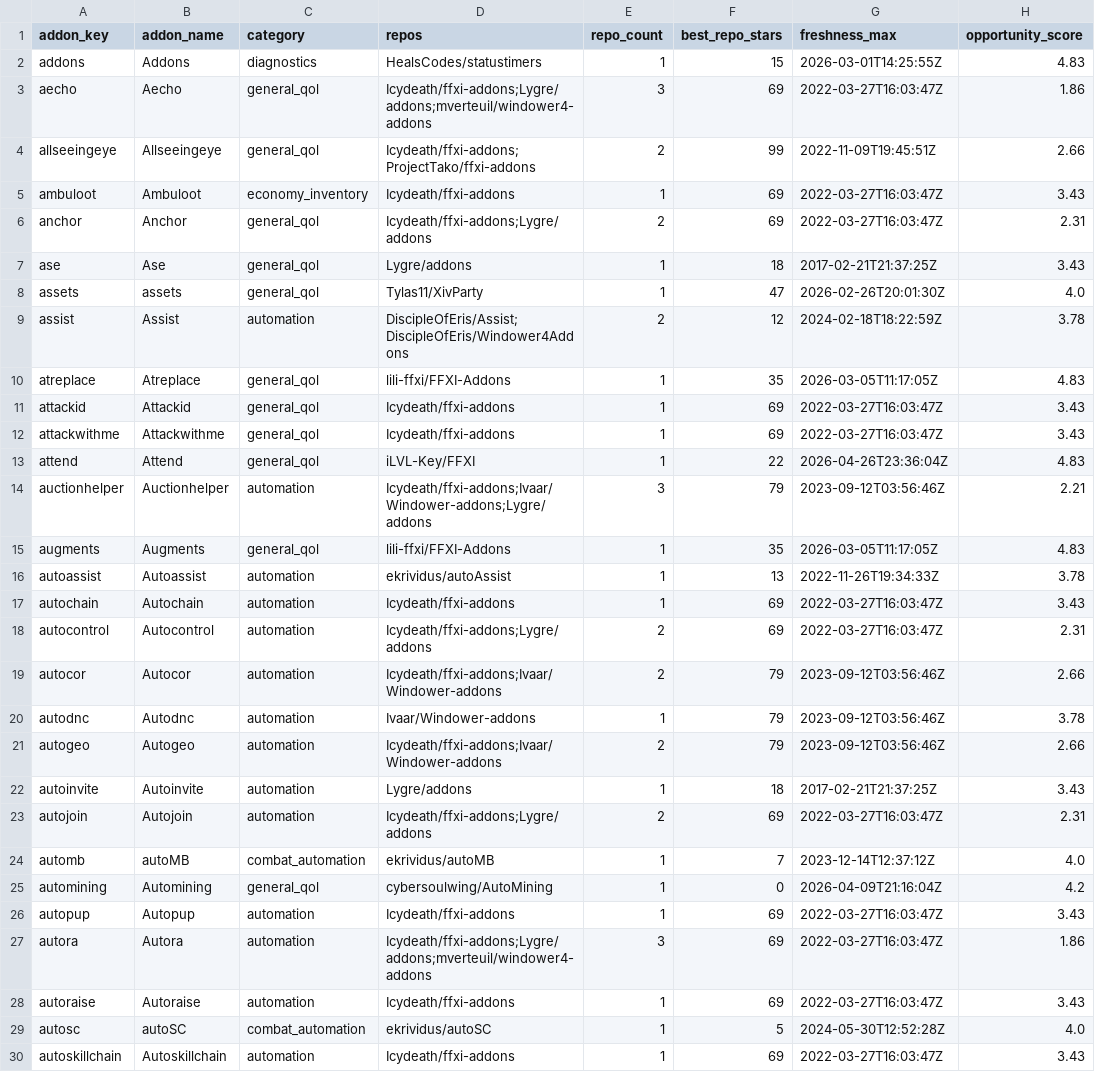
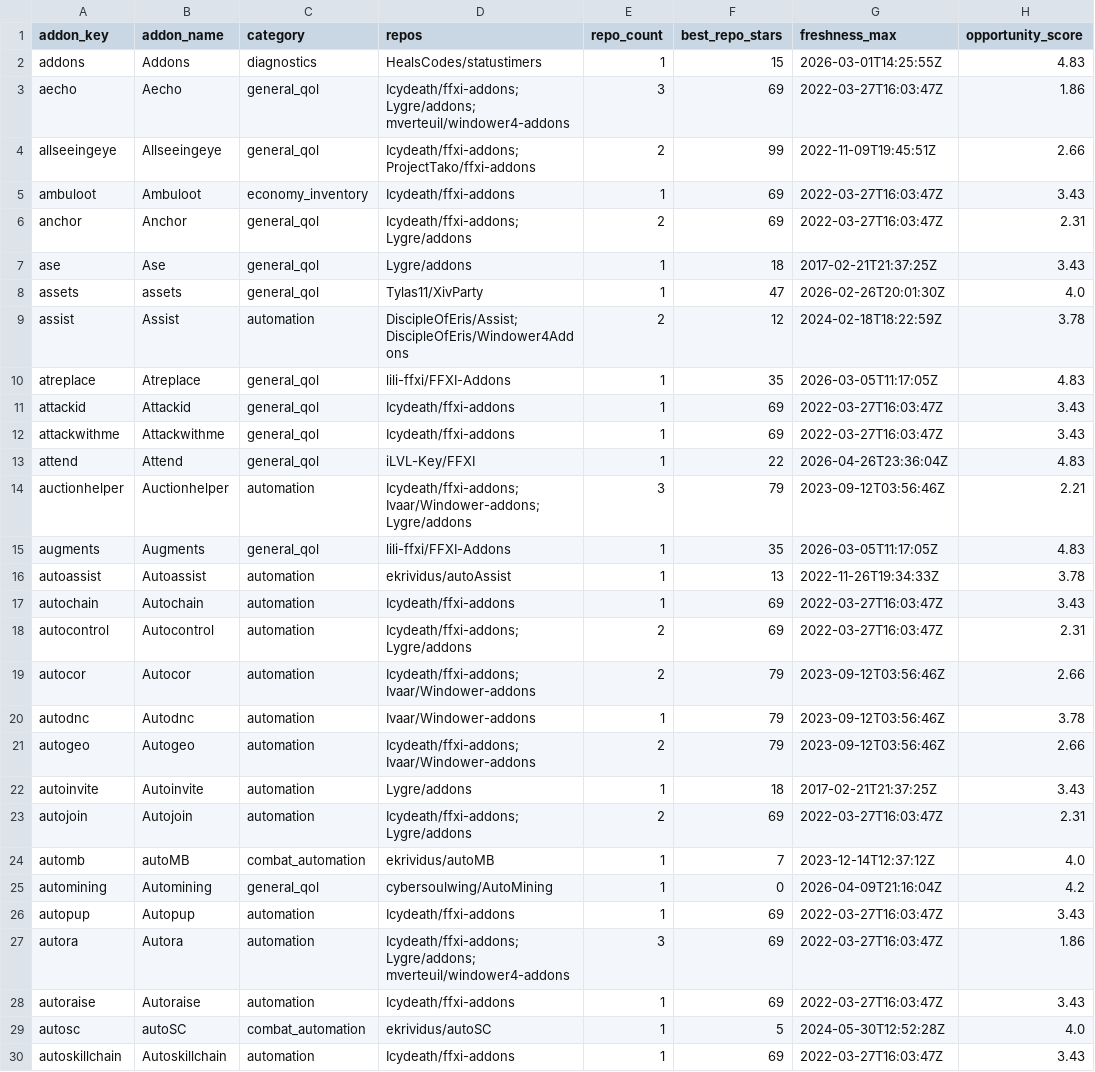
Before and after one commit to MrBoostie/ffxi-addon-landscape, a CSV file: ffxi-addon-catalog-normalized.csv, drawn as a sheet; only a part is shown; the diff covers the shown part only; the diff names each change by its address in the sheet, - before the commit and + after, or states it on an @@ line.

Commit message:
fix(csv): preserve semicolon+space repo delimiter formatting

```diff
--- a/ffxi-addon-catalog-normalized.csv
+++ b/ffxi-addon-catalog-normalized.csv
-D3 (repos): Icydeath/ffxi-addons;Lygre/addons;mverteuil/windower4-addons
+D3 (repos): Icydeath/ffxi-addons; Lygre/addons; mverteuil/windower4-addons
-D4 (repos): Icydeath/ffxi-addons;ProjectTako/ffxi-addons
+D4 (repos): Icydeath/ffxi-addons; ProjectTako/ffxi-addons
-D6 (repos): Icydeath/ffxi-addons;Lygre/addons
+D6 (repos): Icydeath/ffxi-addons; Lygre/addons
-D9 (repos): DiscipleOfEris/Assist;DiscipleOfEris/Windower4Addons
+D9 (repos): DiscipleOfEris/Assist; DiscipleOfEris/Windower4Addons
-D14 (repos): Icydeath/ffxi-addons;Ivaar/Windower-addons;Lygre/addons
+D14 (repos): Icydeath/ffxi-addons; Ivaar/Windower-addons; Lygre/addons
-D18 (repos): Icydeath/ffxi-addons;Lygre/addons
+D18 (repos): Icydeath/ffxi-addons; Lygre/addons
-D19 (repos): Icydeath/ffxi-addons;Ivaar/Windower-addons
+D19 (repos): Icydeath/ffxi-addons; Ivaar/Windower-addons
-D21 (repos): Icydeath/ffxi-addons;Ivaar/Windower-addons
+D21 (repos): Icydeath/ffxi-addons; Ivaar/Windower-addons
-D23 (repos): Icydeath/ffxi-addons;Lygre/addons
+D23 (repos): Icydeath/ffxi-addons; Lygre/addons
-D27 (repos): Icydeath/ffxi-addons;Lygre/addons;mverteuil/windower4-addons
+D27 (repos): Icydeath/ffxi-addons; Lygre/addons; mverteuil/windower4-addons
```
Also changed, not shown: 90 edited cells elsewhere in this file.
